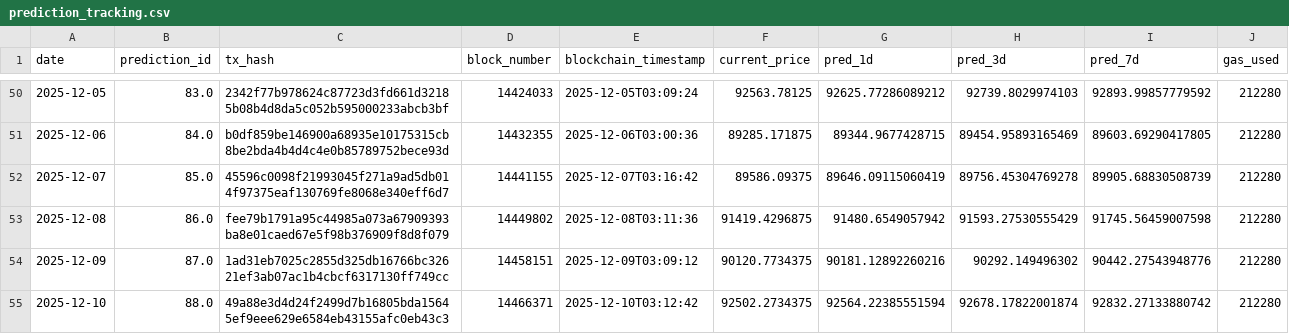
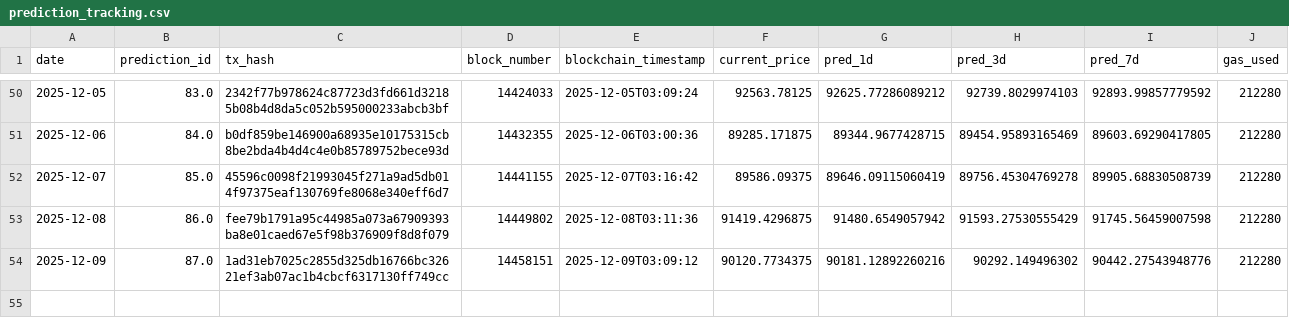
Before and after one commit to ying-jeanne/capstone_msba, a CSV file: data/blockchain/prediction_tracking.csv, drawn as a sheet; only a part is shown, gaps mark what is left out.

```diff
--- a/data/blockchain/prediction_tracking.csv
+++ b/data/blockchain/prediction_tracking.csv
@@ -54,2 +54 @@ date,prediction_id,tx_hash,block_number,blockchain_timestamp,current_price,pred_
 2025-12-09,87.0,1ad31eb7025c2855d325db16766bc32621ef3ab07ac1b4cbcf6317130ff749cc,14458151,2025-12-09T03:09:12,90120.7734375,90181.12892260216,90292.149496302,90442.27543948776,212280
-2025-12-10,88.0,49a88e3d4d24f2499d7b16805bda15645ef9eee629e6584eb43155afc0eb43c3,14466371,2025-12-10T03:12:42,92502.2734375,92564.22385551594,92678.17822001874,92832.27133880742,212280
```
Also changed, not shown: data/blockchain/prediction_tracking_demo.csv, data/predictions/daily_predictions.csv, 3 other files.
